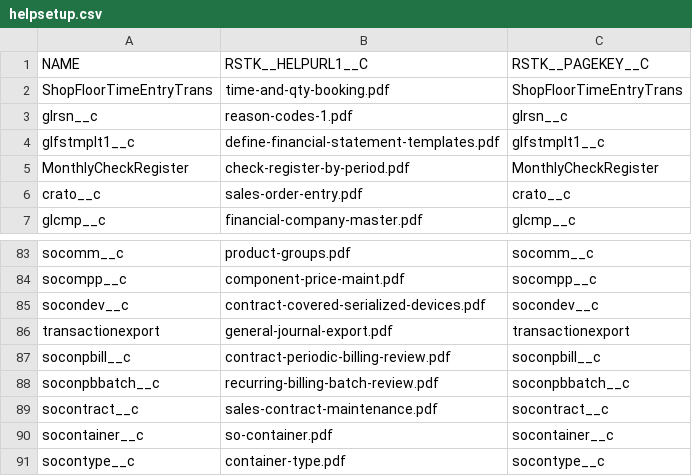
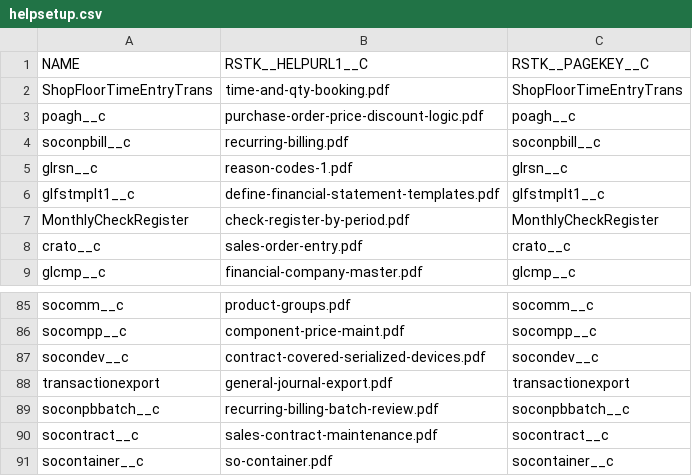
Before and after one commit to kvasatkar/technical-support, a CSV file: Rootstock ERP/Releases/2017 Summer/Manual Steps/helpsetup.csv, drawn as a sheet; only a part is shown, gaps mark what is left out; the shorter side is filled out with more unchanged rows; removed rows and columns are numbered as before the commit, all else as after; the diff names each change by its address in the sheet, - before the commit and + after, or states it on an @@ line.

```diff
--- a/Rootstock ERP/Releases/2017 Summer/Manual Steps/helpsetup.csv
+++ b/Rootstock ERP/Releases/2017 Summer/Manual Steps/helpsetup.csv
+row 3: poagh__c | purchase-order-price-discount-logic.pdf | poagh__c
+row 4: soconpbill__c | recurring-billing.pdf | soconpbill__c
-row 87: soconpbill__c | contract-periodic-billing-review.pdf | soconpbill__c
```
